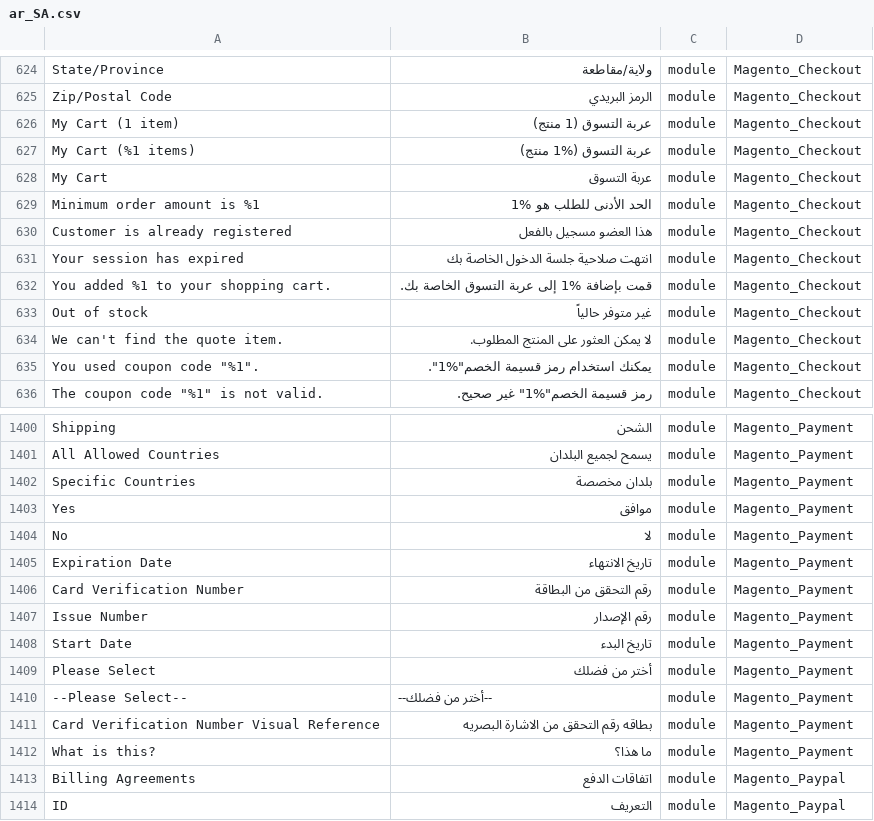
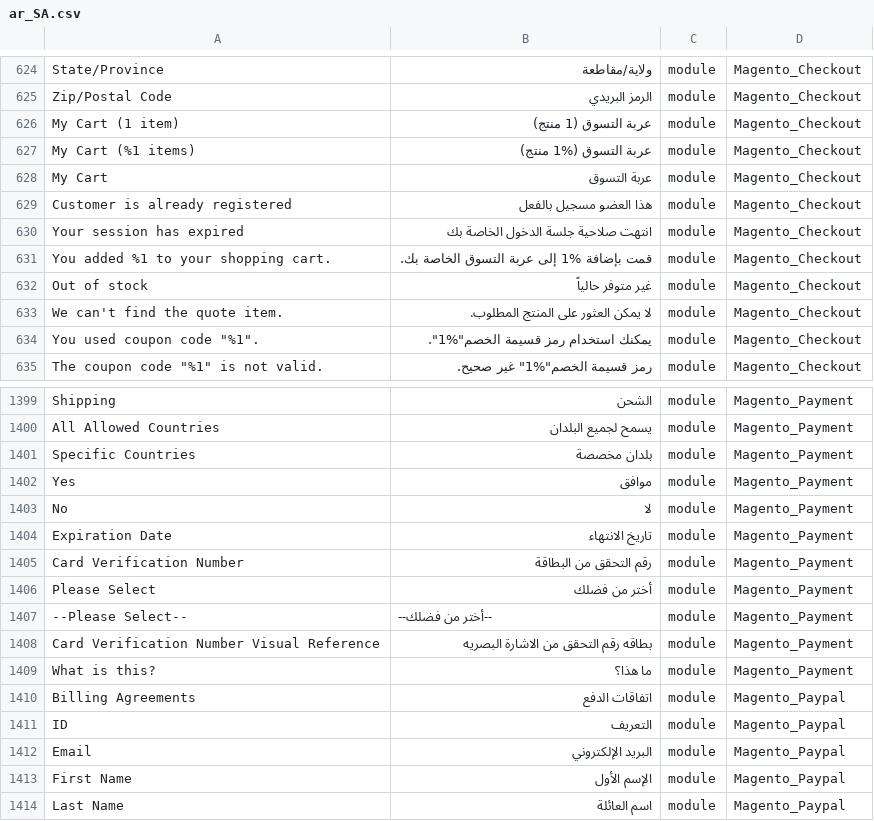
Before and after one commit to Magento2Translations/language_ar_sa, a CSV file: ar_SA.csv, drawn as a sheet; only a part is shown, gaps mark what is left out; the shorter side is filled out with more unchanged rows; the diff names each change by its address in the sheet, - before the commit and + after, or states it on an @@ line.

```diff
--- a/ar_SA.csv
+++ b/ar_SA.csv
-row 629: Minimum order amount is %1 | الحد الأدنى للطلب هو %1 | module | Magento_Checkout
-row 1407: Issue Number | رقم الإصدار | module | Magento_Payment
-row 1408: Start Date | تاريخ البدء | module | Magento_Payment
```
Also changed, not shown: 1 other file.
